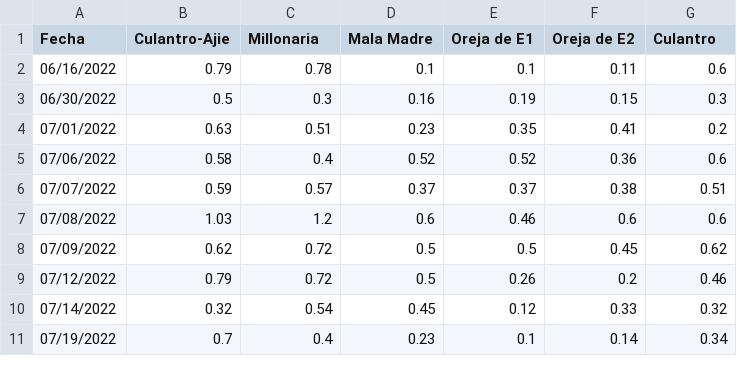
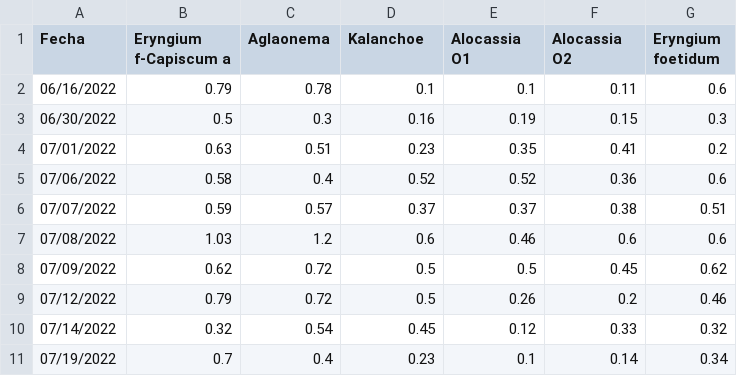
Before and after one commit to ricardo0499/PhotoEnergy, a CSV file: Medidas PlantasA.csv, drawn as a sheet.

```diff
--- a/Medidas PlantasA.csv
+++ b/Medidas PlantasA.csv
@@ -1,2 +1,2 @@
-Fecha,Culantro-Ajie,Millonaria,Mala Madre,Oreja de E1,Oreja de E2,Culantro
+Fecha,Eryngium f-Capiscum a,Aglaonema,Kalanchoe,Alocassia O1,Alocassia O2,Eryngium foetidum
 06/16/2022,0.79,0.78,0.1,0.1,0.11,0.6
```
Also changed, not shown: Medidas Plantas.csv, Medidas PlantasV.csv.
